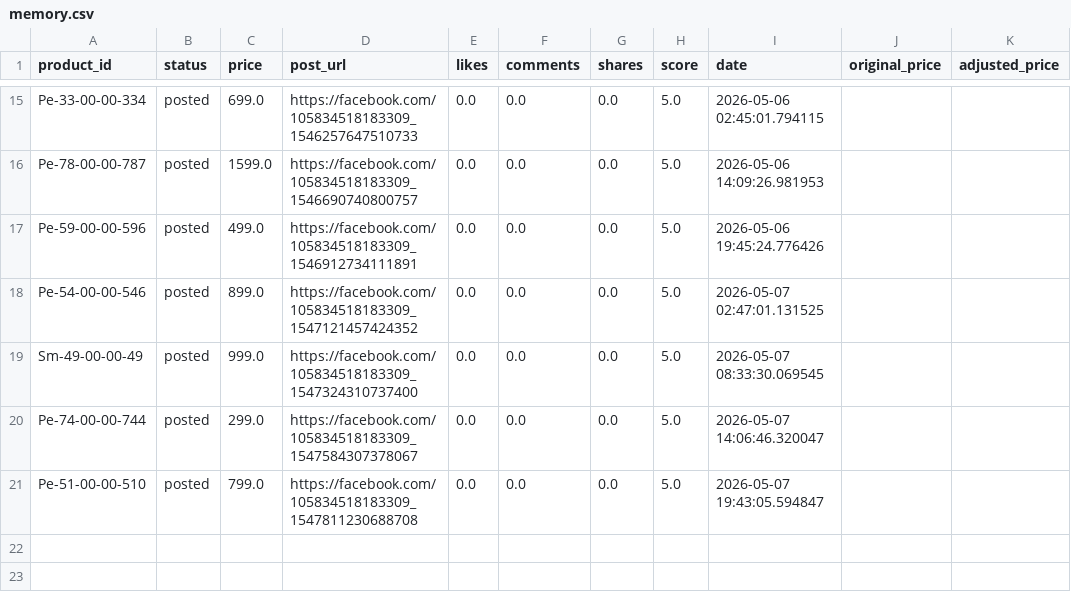
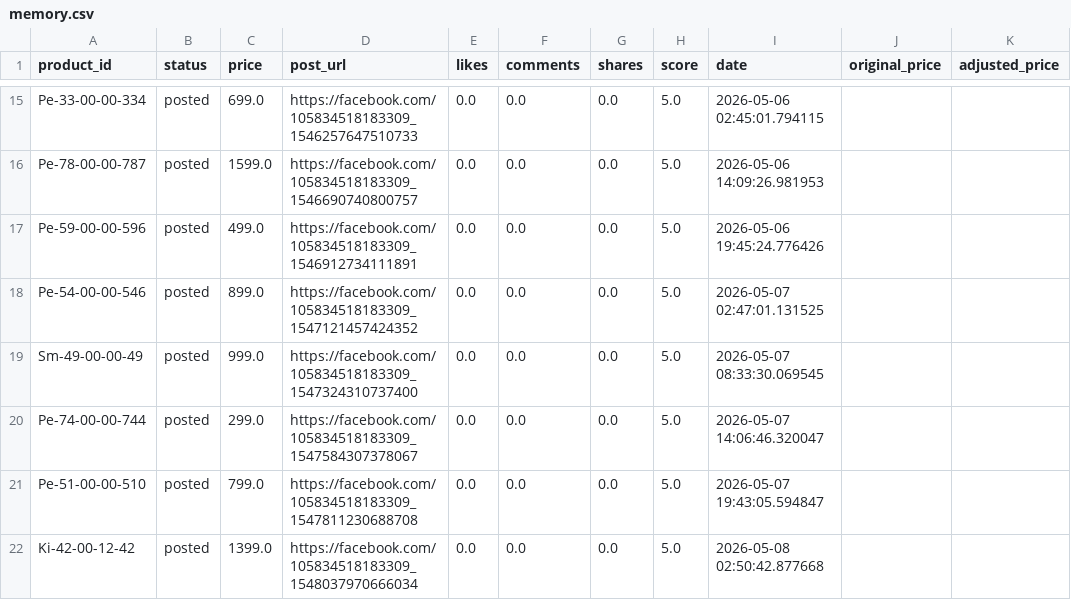
Before and after one commit to ishyishy87/AutoPostNooraxo, a CSV file: memory.csv, drawn as a sheet; only a part is shown, gaps mark what is left out.

```diff
--- a/memory.csv
+++ b/memory.csv
@@ -21 +21,2 @@ Pe-74-00-00-744,posted,299.0,https://facebook.com/105834518183309_15475843073780
 Pe-51-00-00-510,posted,799.0,https://facebook.com/105834518183309_1547811230688708,0.0,0.0,0.0,5.0,2026-05-07 19:43:05.594847,,
+Ki-42-00-12-42,posted,1399.0,https://facebook.com/105834518183309_1548037970666034,0.0,0.0,0.0,5.0,2026-05-08 02:50:42.877668,,
```
Also changed, not shown: 1 other file.
